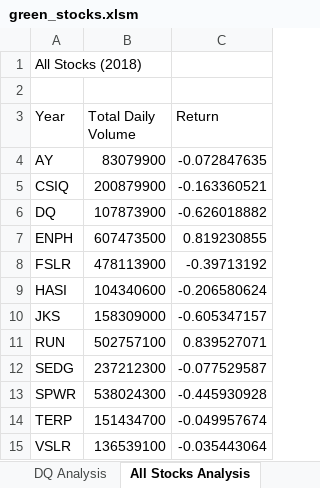
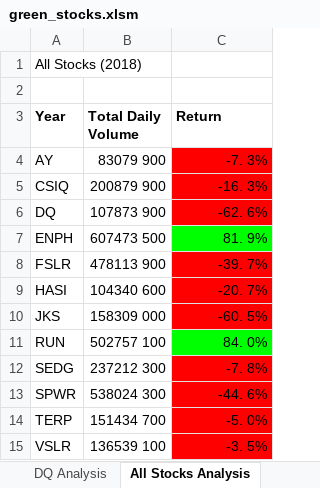
Before and after one commit to beatrixem/stocks-analysis, an Excel workbook: green_stocks.xlsm, sheet All Stocks Analysis, drawn as a sheet; values as stored, in another font and other column widths than the file's, no borders; the diff names each change by its address in the sheet, - before the commit and + after, or states it on an @@ line.

Commit message:
Add files via upload

```diff
--- a/green_stocks.xlsm (sheet All Stocks Analysis)
+++ b/green_stocks.xlsm (sheet All Stocks Analysis)
-A3:C3 bold: off
+A3:C3 bold: on
-B4 (Total Daily Volume): 83079900
+B4 (Total Daily Volume): 83079 900
-C4 (Return): -0.072847635
+C4 (Return): -7. 3%
-C4:C6 fill: none
+C4:C6 fill: #FF0000
-B5 (Total Daily Volume): 200879900
+B5 (Total Daily Volume): 200879 900
-C5 (Return): -0.163360521
+C5 (Return): -16. 3%
-B6 (Total Daily Volume): 107873900
+B6 (Total Daily Volume): 107873 900
-C6 (Return): -0.626018882
+C6 (Return): -62. 6%
-B7 (Total Daily Volume): 607473500
+B7 (Total Daily Volume): 607473 500
-C7 (Return): 0.819230855
+C7 (Return): 81. 9%
-C7 fill: none
+C7 fill: #00FF00
-B8 (Total Daily Volume): 478113900
+B8 (Total Daily Volume): 478113 900
-C8 (Return): -0.39713192
+C8 (Return): -39. 7%
-C8:C10 fill: none
+C8:C10 fill: #FF0000
-B9 (Total Daily Volume): 104340600
+B9 (Total Daily Volume): 104340 600
-C9 (Return): -0.206580624
+C9 (Return): -20. 7%
-B10 (Total Daily Volume): 158309000
+B10 (Total Daily Volume): 158309 000
-C10 (Return): -0.605347157
+C10 (Return): -60. 5%
-B11 (Total Daily Volume): 502757100
+B11 (Total Daily Volume): 502757 100
-C11 (Return): 0.839527071
+C11 (Return): 84. 0%
-C11 fill: none
+C11 fill: #00FF00
-B12 (Total Daily Volume): 237212300
+B12 (Total Daily Volume): 237212 300
-C12 (Return): -0.077529587
+C12 (Return): -7. 8%
-C12:C15 fill: none
+C12:C15 fill: #FF0000
-B13 (Total Daily Volume): 538024300
+B13 (Total Daily Volume): 538024 300
-C13 (Return): -0.445930928
+C13 (Return): -44. 6%
-B14 (Total Daily Volume): 151434700
+B14 (Total Daily Volume): 151434 700
-C14 (Return): -0.049957674
+C14 (Return): -5. 0%
-B15 (Total Daily Volume): 136539100
+B15 (Total Daily Volume): 136539 100
-C15 (Return): -0.035443064
+C15 (Return): -3. 5%
```
